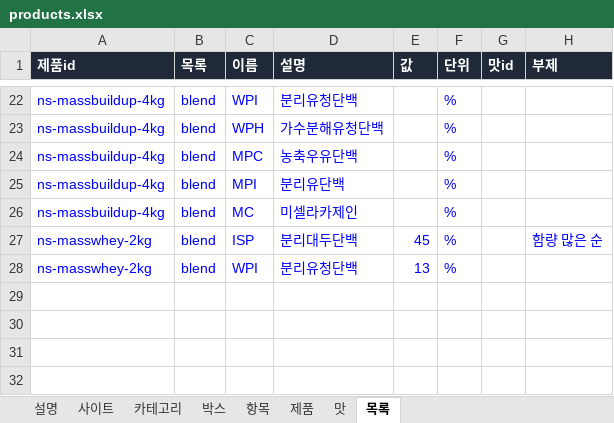
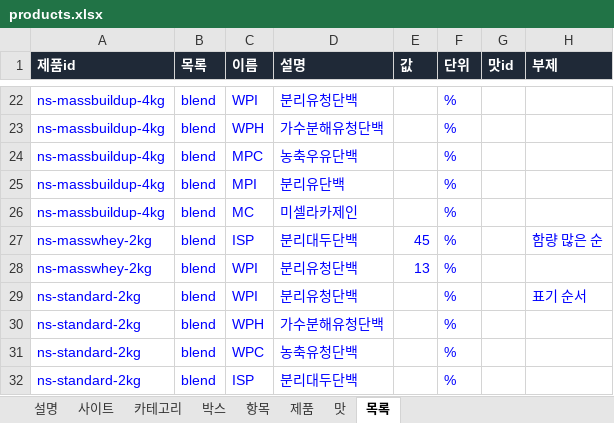
Before and after one commit to kdw123487-arch/foodcompare, an Excel workbook: data/products.xlsx, sheet 목록, drawn as a sheet; only a part is shown, gaps mark what is left out; values as stored, in another font and other column widths than the file's, no borders; the diff names each change by its address in the sheet, - before the commit and + after, or states it on an @@ line.

```diff
--- a/data/products.xlsx (sheet 목록)
+++ b/data/products.xlsx (sheet 목록)
+row 29: ns-standard-2kg | blend | WPI | 분리유청단백 |  | % |  | 표기 순서
+row 30: ns-standard-2kg | blend | WPH | 가수분해유청단백 |  | %
+row 31: ns-standard-2kg | blend | WPC | 농축유청단백 |  | %
+row 32: ns-standard-2kg | blend | ISP | 분리대두단백 |  | %
```
Also changed, not shown: sheet 맛, sheet 제품, sheet 사이트, 2 other files.
